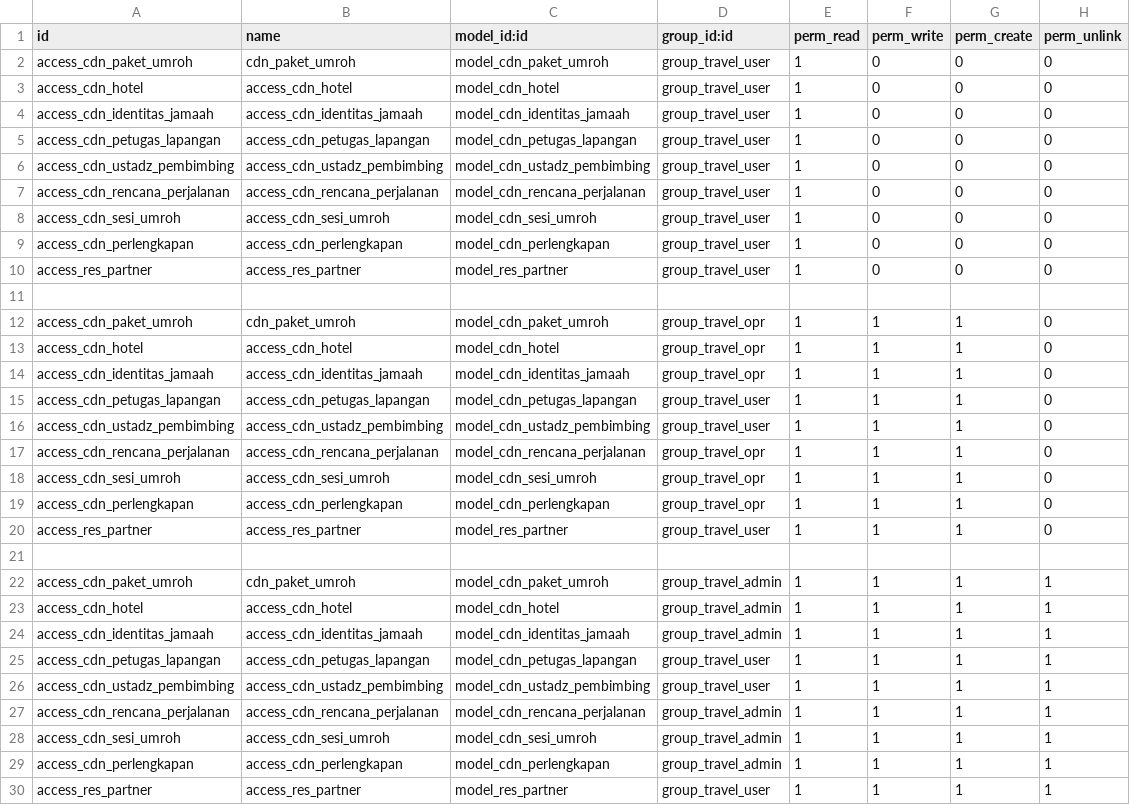
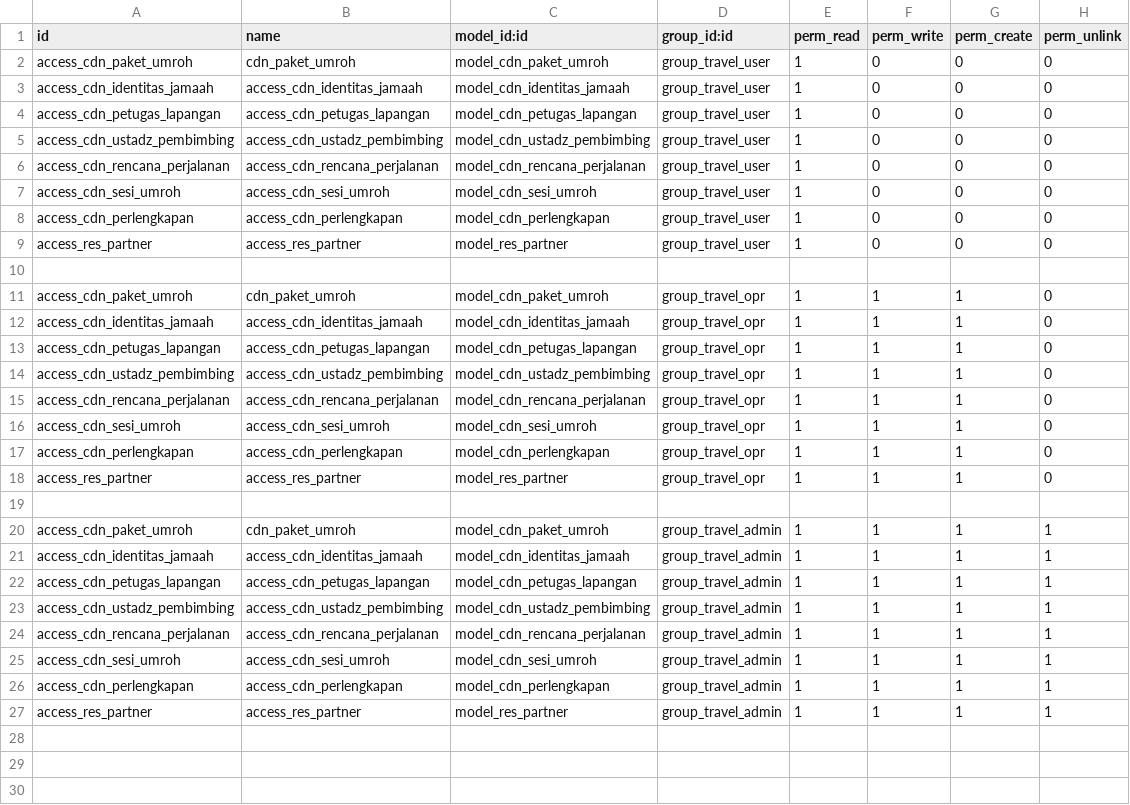
Before and after one commit to Dapow221/ProjectUmrohOdoo, a CSV file: cdn_arrosyid/security/ir.model.access.csv, drawn as a sheet.

```diff
--- a/cdn_arrosyid/security/ir.model.access.csv
+++ b/cdn_arrosyid/security/ir.model.access.csv
@@ -2,3 +2,2 @@ id,name,model_id:id,group_id:id,perm_read,perm_write,perm_create,perm_unlink
 access_cdn_paket_umroh,cdn_paket_umroh,model_cdn_paket_umroh,group_travel_user,1,0,0,0
-access_cdn_hotel,access_cdn_hotel,model_cdn_hotel,group_travel_user,1,0,0,0
 access_cdn_identitas_jamaah,access_cdn_identitas_jamaah,model_cdn_identitas_jamaah,group_travel_user,1,0,0,0
@@ -12,6 +11,5 @@ access_res_partner,access_res_partner,model_res_partner,group_travel_user,1,0,0,
 access_cdn_paket_umroh,cdn_paket_umroh,model_cdn_paket_umroh,group_travel_opr,1,1,1,0
-access_cdn_hotel,access_cdn_hotel,model_cdn_hotel,group_travel_opr,1,1,1,0
 access_cdn_identitas_jamaah,access_cdn_identitas_jamaah,model_cdn_identitas_jamaah,group_travel_opr,1,1,1,0
-access_cdn_petugas_lapangan,access_cdn_petugas_lapangan,model_cdn_petugas_lapangan,group_travel_user,1,1,1,0
-access_cdn_ustadz_pembimbing,access_cdn_ustadz_pembimbing,model_cdn_ustadz_pembimbing,group_travel_user,1,1,1,0
+access_cdn_petugas_lapangan,access_cdn_petugas_lapangan,model_cdn_petugas_lapangan,group_travel_opr,1,1,1,0
+access_cdn_ustadz_pembimbing,access_cdn_ustadz_pembimbing,model_cdn_ustadz_pembimbing,group_travel_opr,1,1,1,0
 access_cdn_rencana_perjalanan,access_cdn_rencana_perjalanan,model_cdn_rencana_perjalanan,group_travel_opr,1,1,1,0
@@ -19,9 +17,8 @@ access_cdn_sesi_umroh,access_cdn_sesi_umroh,model_cdn_sesi_umroh,group_travel_op
 access_cdn_perlengkapan,access_cdn_perlengkapan,model_cdn_perlengkapan,group_travel_opr,1,1,1,0
-access_res_partner,access_res_partner,model_res_partner,group_travel_user,1,1,1,0
+access_res_partner,access_res_partner,model_res_partner,group_travel_opr,1,1,1,0
 
 access_cdn_paket_umroh,cdn_paket_umroh,model_cdn_paket_umroh,group_travel_admin,1,1,1,1
-access_cdn_hotel,access_cdn_hotel,model_cdn_hotel,group_travel_admin,1,1,1,1
 access_cdn_identitas_jamaah,access_cdn_identitas_jamaah,model_cdn_identitas_jamaah,group_travel_admin,1,1,1,1
-access_cdn_petugas_lapangan,access_cdn_petugas_lapangan,model_cdn_petugas_lapangan,group_travel_user,1,1,1,1
-access_cdn_ustadz_pembimbing,access_cdn_ustadz_pembimbing,model_cdn_ustadz_pembimbing,group_travel_user,1,1,1,1
+access_cdn_petugas_lapangan,access_cdn_petugas_lapangan,model_cdn_petugas_lapangan,group_travel_admin,1,1,1,1
+access_cdn_ustadz_pembimbing,access_cdn_ustadz_pembimbing,model_cdn_ustadz_pembimbing,group_travel_admin,1,1,1,1
 access_cdn_rencana_perjalanan,access_cdn_rencana_perjalanan,model_cdn_rencana_perjalanan,group_travel_admin,1,1,1,1
@@ -29,2 +26,2 @@ access_cdn_sesi_umroh,access_cdn_sesi_umroh,model_cdn_sesi_umroh,group_travel_ad
 access_cdn_perlengkapan,access_cdn_perlengkapan,model_cdn_perlengkapan,group_travel_admin,1,1,1,1
-access_res_partner,access_res_partner,model_res_partner,group_travel_user,1,1,1,1
+access_res_partner,access_res_partner,model_res_partner,group_travel_admin,1,1,1,1
```
Also changed, not shown: 5 other files.
